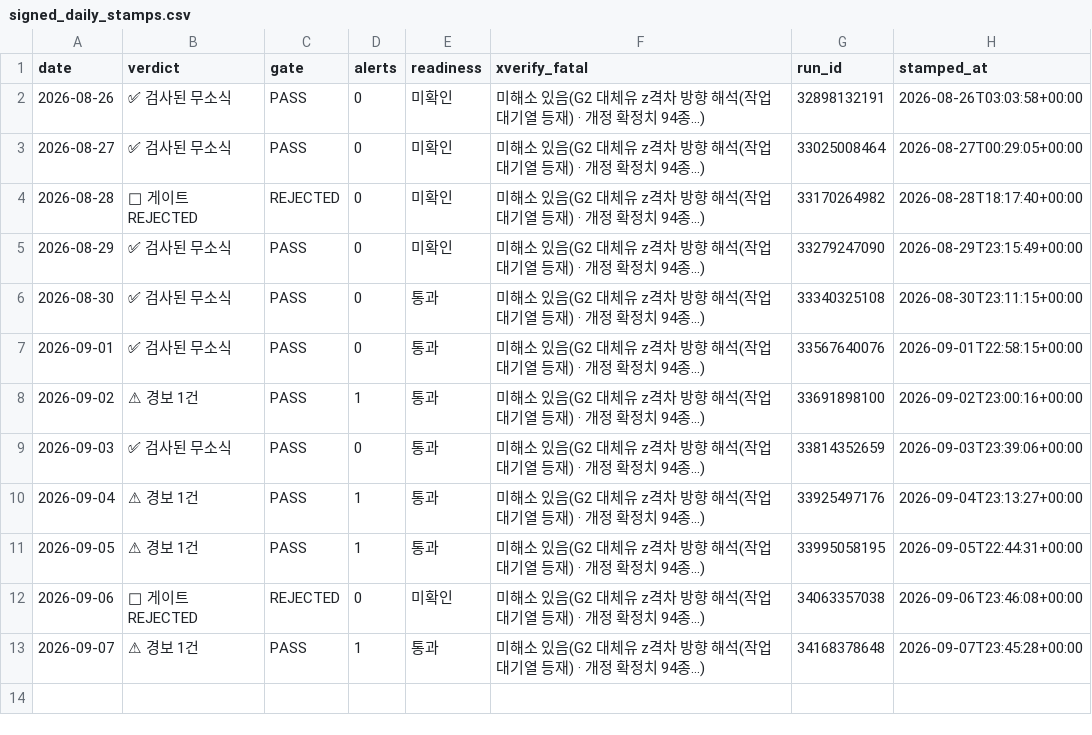
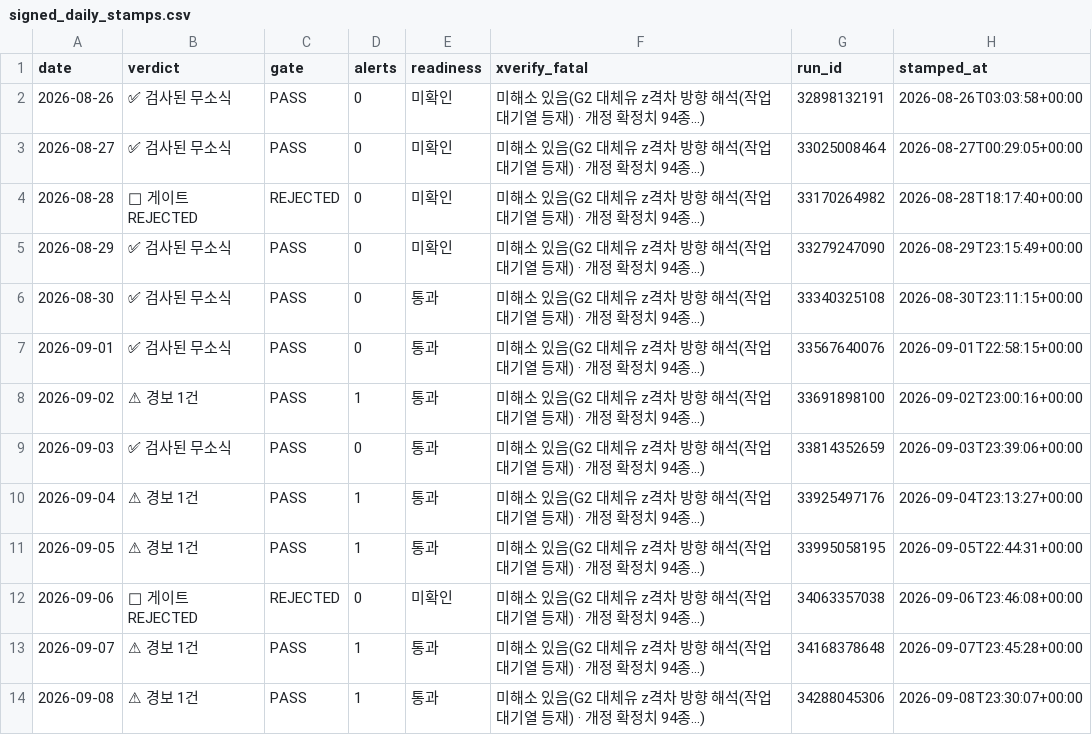
Before and after one commit to Jozosco/Nexus, a CSV file: data/processed/signed_daily_stamps.csv, drawn as a sheet; the diff names each change by its address in the sheet, - before the commit and + after, or states it on an @@ line.

```diff
--- a/data/processed/signed_daily_stamps.csv
+++ b/data/processed/signed_daily_stamps.csv
+row 14: 2026-09-08 | ⚠ 경보 1건 | PASS | 1 | 통과 | 미해소 있음(G2 대체유 z격차 방향 해석(작업 대기열 등재) · 개정 확정치 94종…) | 34288045306 | 2026-09-08T23:30:07+00:00
```
